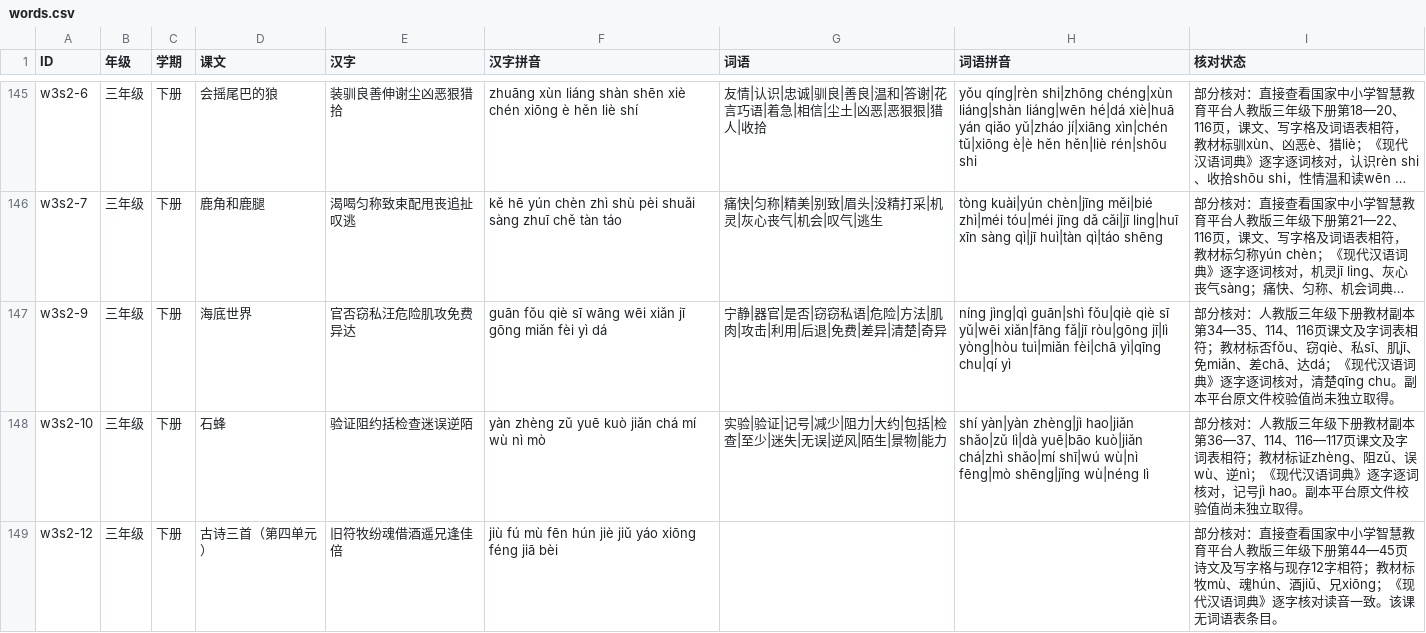
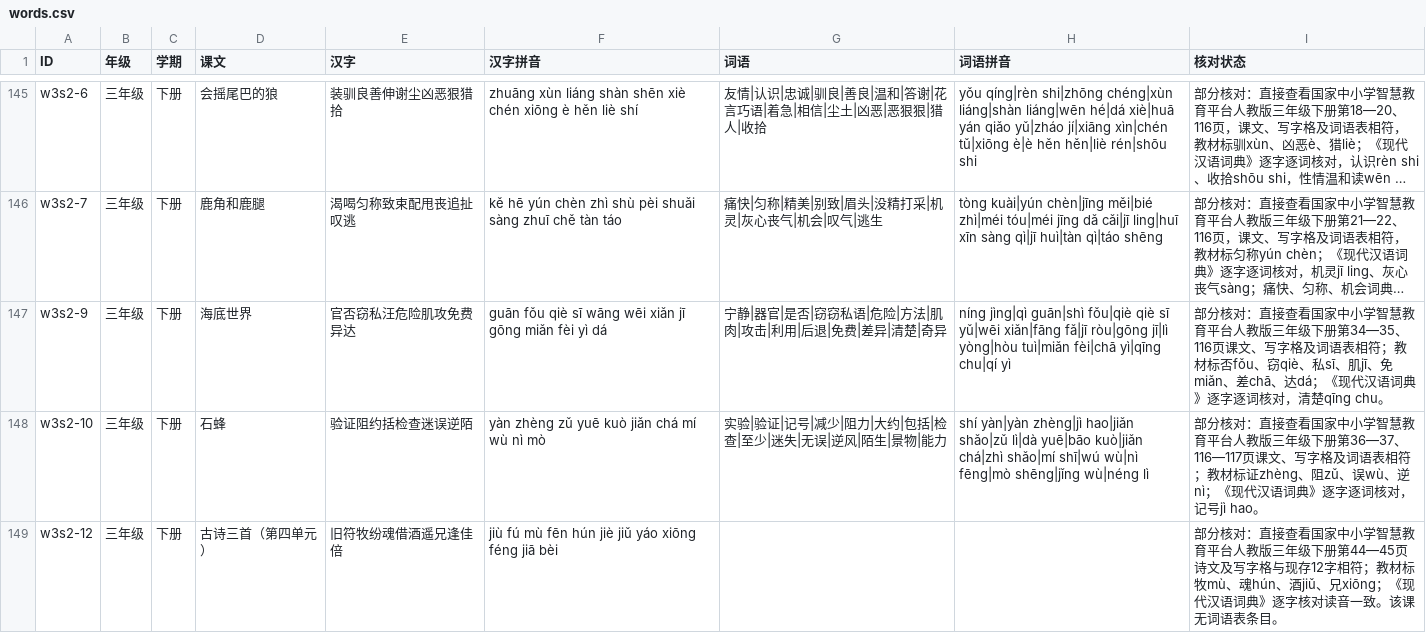
Before and after one commit to meta-learning-lab/rijiyuelei, a CSV file: dist/words.csv, drawn as a sheet; only a part is shown, gaps mark what is left out; long unchanged cells end in …; the diff covers the shown part only; the diff names each change by its address in the sheet, - before the commit and + after, or states it on an @@ line.

```diff
--- a/dist/words.csv
+++ b/dist/words.csv
-I147 (核对状态): …分核对：人教版三年级下册教材副本第34—35、114、116页课文及字词表相符；教材标否fǒu、窃qiè、私sī、肌jī、免miǎn、差chā、达dá；《现代汉语词典》逐字逐词核对，清楚qīng chu。副本平台原文件校验值尚未独立取得。
+I147 (核对状态): …分核对：直接查看国家中小学智慧教育平台人教版三年级下册第34—35、116页课文、写字格及词语表相符；教材标否fǒu、窃qiè、私sī、肌jī、免miǎn、差chā、达dá；《现代汉语词典》逐字逐词核对，清楚qīng chu。
-I148 (核对状态): …分核对：人教版三年级下册教材副本第36—37、114、116—117页课文及字词表相符；教材标证zhèng、阻zǔ、误wù、逆nì；《现代汉语词典》逐字逐词核对，记号jì hao。副本平台原文件校验值尚未独立取得。
+I148 (核对状态): …分核对：直接查看国家中小学智慧教育平台人教版三年级下册第36—37、116—117页课文、写字格及词语表相符；教材标证zhèng、阻zǔ、误wù、逆nì；《现代汉语词典》逐字逐词核对，记号jì hao。
```
Also changed, not shown: 3 edited cells elsewhere in this file, dist/poems.csv.
